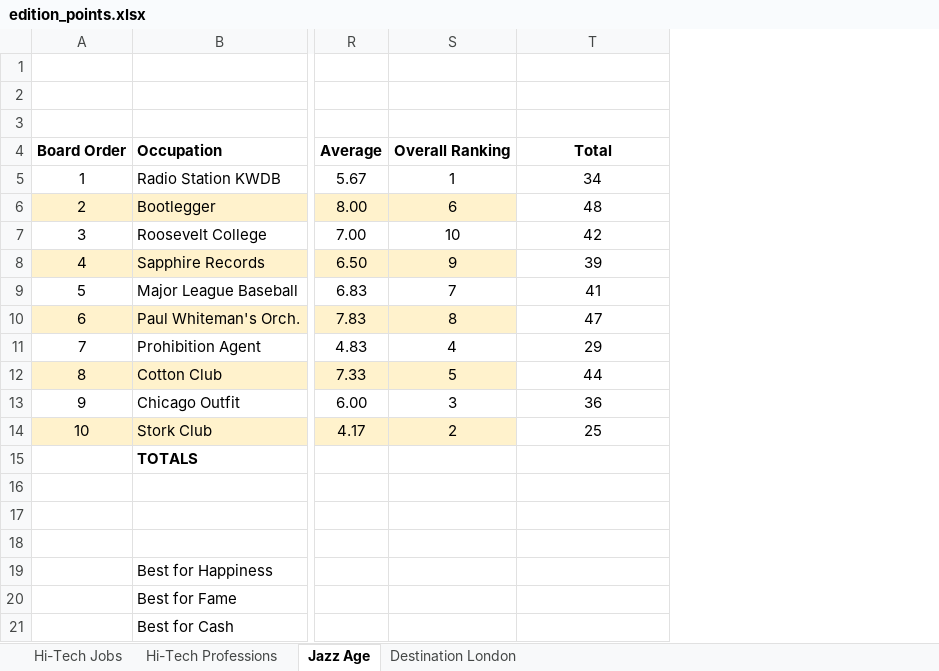
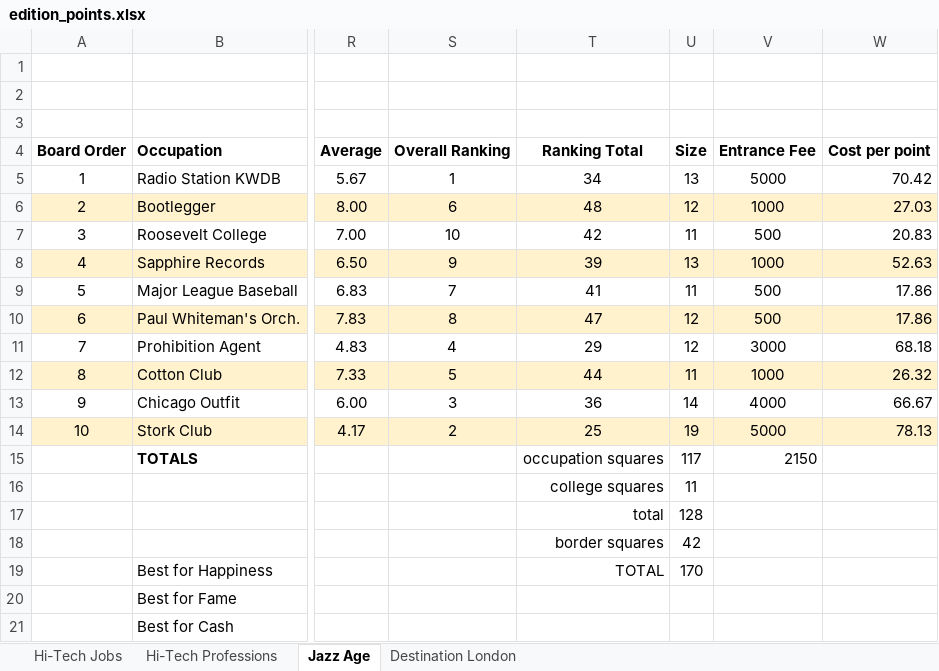
Before and after one commit to dwbzen/careers, an Excel workbook: docs/edition_points.xlsx, sheet Jazz Age, drawn as a sheet; only a part is shown, gaps mark what is left out; values as stored, in another font and other column widths than the file's, no borders; rows hold the shown columns only; the diff names each change by its address in the sheet, - before the commit and + after, or states it on an @@ line.

```diff
--- a/docs/edition_points.xlsx (sheet Jazz Age)
+++ b/docs/edition_points.xlsx (sheet Jazz Age)
+column U, rows 4-19: Size | 13 | 12 | 11 | 13 | 11 | 12 | 12 | 11 | 14 | 19 | 117 | 11 | 128 | 42 | 170
+column V, rows 4-15: Entrance Fee | 5000 | 1000 | 500 | 1000 | 500 | 500 | 3000 | 1000 | 4000 | 5000 | 2150
+column W, rows 4-14: Cost per point | 70.42 | 27.03 | 20.83 | 52.63 | 17.86 | 17.86 | 68.18 | 26.32 | 66.67 | 78.13
-T4: Total
+T4: Ranking Total
-T6 fill: none
+T6 fill: #FFF2CC
-T8 fill: none
+T8 fill: #FFF2CC
-T10 fill: none
+T10 fill: #FFF2CC
-T12 fill: none
+T12 fill: #FFF2CC
-T14 fill: none
+T14 fill: #FFF2CC
-T15: (empty)
+T15: occupation squares
-row 16: (empty)
+row 16:  |  |  |  | college squares | 11
-row 17: (empty)
+row 17:  |  |  |  | total | 128
-row 18: (empty)
+row 18:  |  |  |  | border squares | 42
-T19: (empty)
+T19: TOTAL
```
Also changed, not shown: sheet Hi-Tech Professions, sheet Destination London, 23 other files.
